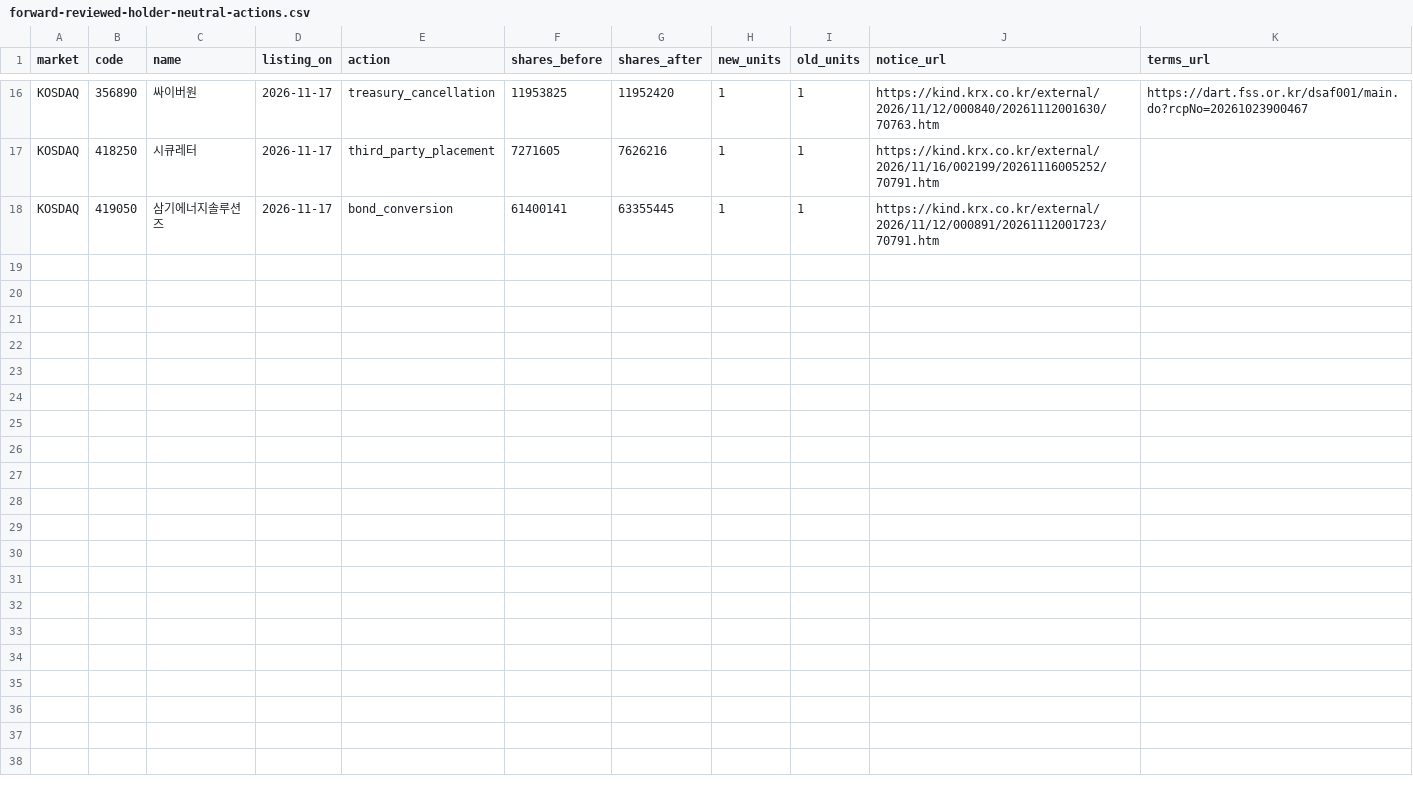
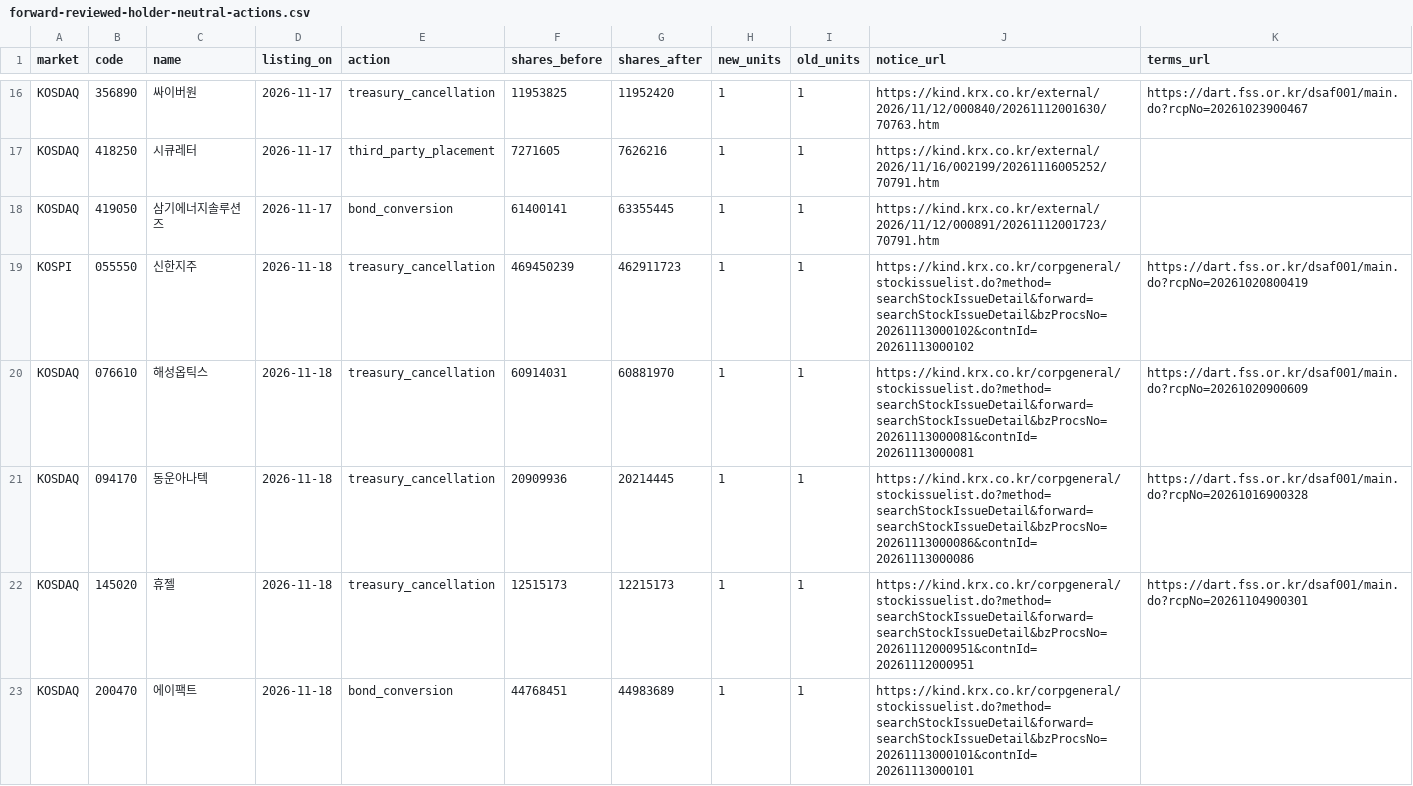
Before and after one commit to ykvic1/korean-stock-screener, a CSV file: ops/forward-reviewed-holder-neutral-actions.csv, drawn as a sheet; only a part is shown, gaps mark what is left out; the diff covers the shown part only; the diff names each change by its address in the sheet, - before the commit and + after, or states it on an @@ line.

Commit message:
Verify delayed entries against each official price basis and reconcile November listings

```diff
--- a/ops/forward-reviewed-holder-neutral-actions.csv
+++ b/ops/forward-reviewed-holder-neutral-actions.csv
+row 19: KOSPI | 055550 | 신한지주 | 2026-11-18 | treasury_cancellation | 469450239 | 462911723 | 1 | 1 | https://kind.krx.co.kr/corpgeneral/stockissuelist.do?method=searchStockIssueDetail&forward=searchStockIssueDetail&bzProcsNo=20261113000102&contnId=20261113000102 | https://dart.fss.or.kr/dsaf001/main.do?rcpNo=20261020800419
+row 20: KOSDAQ | 076610 | 해성옵틱스 | 2026-11-18 | treasury_cancellation | 60914031 | 60881970 | 1 | 1 | https://kind.krx.co.kr/corpgeneral/stockissuelist.do?method=searchStockIssueDetail&forward=searchStockIssueDetail&bzProcsNo=20261113000081&contnId=20261113000081 | https://dart.fss.or.kr/dsaf001/main.do?rcpNo=20261020900609
+row 21: KOSDAQ | 094170 | 동운아나텍 | 2026-11-18 | treasury_cancellation | 20909936 | 20214445 | 1 | 1 | https://kind.krx.co.kr/corpgeneral/stockissuelist.do?method=searchStockIssueDetail&forward=searchStockIssueDetail&bzProcsNo=20261113000086&contnId=20261113000086 | https://dart.fss.or.kr/dsaf001/main.do?rcpNo=20261016900328
+row 22: KOSDAQ | 145020 | 휴젤 | 2026-11-18 | treasury_cancellation | 12515173 | 12215173 | 1 | 1 | https://kind.krx.co.kr/corpgeneral/stockissuelist.do?method=searchStockIssueDetail&forward=searchStockIssueDetail&bzProcsNo=20261112000951&contnId=20261112000951 | https://dart.fss.or.kr/dsaf001/main.do?rcpNo=20261104900301
+row 23: KOSDAQ | 200470 | 에이팩트 | 2026-11-18 | bond_conversion | 44768451 | 44983689 | 1 | 1 | https://kind.krx.co.kr/corpgeneral/stockissuelist.do?method=searchStockIssueDetail&forward=searchStockIssueDetail&bzProcsNo=20261113000101&contnId=20261113000101
```
Also changed, not shown: 4 added rows elsewhere in this file, 6 other files.
